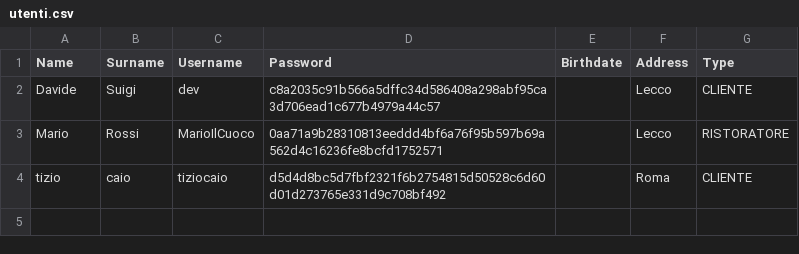
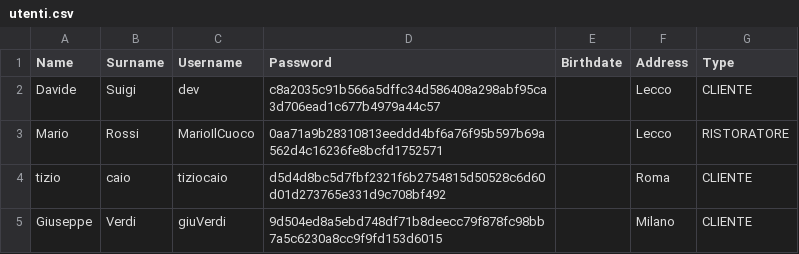
Before and after one commit to Scintilla-git/theknife, a CSV file: data/utenti.csv, drawn as a sheet.

```diff
--- a/data/utenti.csv
+++ b/data/utenti.csv
@@ -4 +4,2 @@ Mario,Rossi,MarioIlCuoco,0aa71a9b28310813eeddd4bf6a76f95b597b69a562d4c16236fe8bc
 tizio,caio,tiziocaio,d5d4d8bc5d7fbf2321f6b2754815d50528c6d60d01d273765e331d9c708bf492,,Roma,CLIENTE
+Giuseppe,Verdi,giuVerdi,9d504ed8a5ebd748df71b8deecc79f878fc98bb7a5c6230a8cc9f9fd153d6015,,Milano,CLIENTE
```
Also changed, not shown: data/ristoranti.csv, 12 other files.
